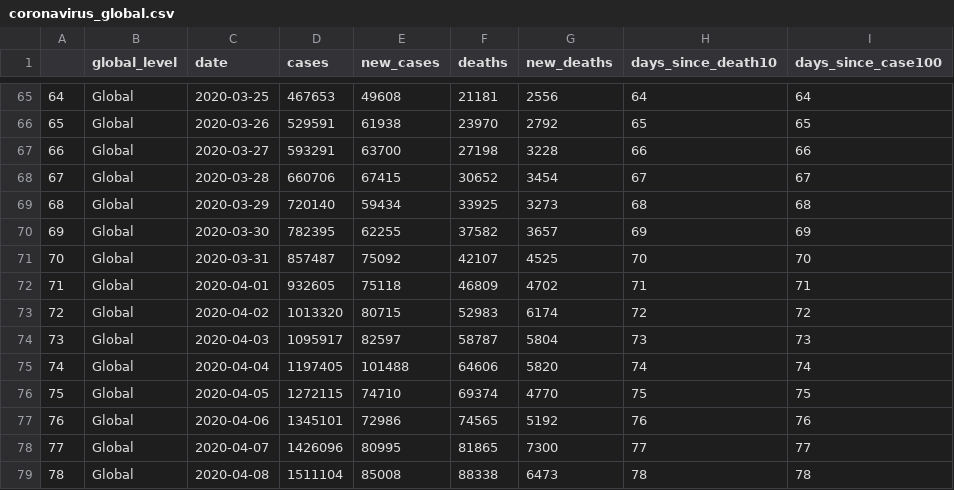
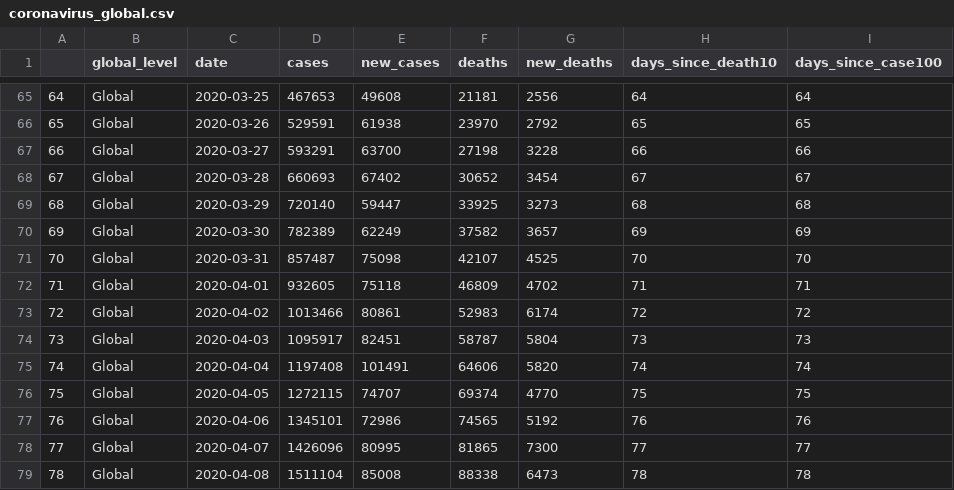
Before and after one commit to cristianrohr/covid19ARgentina, a CSV file: input_data/coronavirus_global.csv, drawn as a sheet; only a part is shown, gaps mark what is left out.

```diff
--- a/input_data/coronavirus_global.csv
+++ b/input_data/coronavirus_global.csv
@@ -67,11 +67,11 @@
 "66","Global",2020-03-27,593291,63700,27198,3228,66,66
-"67","Global",2020-03-28,660706,67415,30652,3454,67,67
-"68","Global",2020-03-29,720140,59434,33925,3273,68,68
-"69","Global",2020-03-30,782395,62255,37582,3657,69,69
-"70","Global",2020-03-31,857487,75092,42107,4525,70,70
+"67","Global",2020-03-28,660693,67402,30652,3454,67,67
+"68","Global",2020-03-29,720140,59447,33925,3273,68,68
+"69","Global",2020-03-30,782389,62249,37582,3657,69,69
+"70","Global",2020-03-31,857487,75098,42107,4525,70,70
 "71","Global",2020-04-01,932605,75118,46809,4702,71,71
-"72","Global",2020-04-02,1013320,80715,52983,6174,72,72
-"73","Global",2020-04-03,1095917,82597,58787,5804,73,73
-"74","Global",2020-04-04,1197405,101488,64606,5820,74,74
-"75","Global",2020-04-05,1272115,74710,69374,4770,75,75
+"72","Global",2020-04-02,1013466,80861,52983,6174,72,72
+"73","Global",2020-04-03,1095917,82451,58787,5804,73,73
+"74","Global",2020-04-04,1197408,101491,64606,5820,74,74
+"75","Global",2020-04-05,1272115,74707,69374,4770,75,75
 "76","Global",2020-04-06,1345101,72986,74565,5192,76,76
```
Also changed, not shown: input_data/coronavirus.csv, input_data/coronavirus_argentina.csv, 15 other files.
